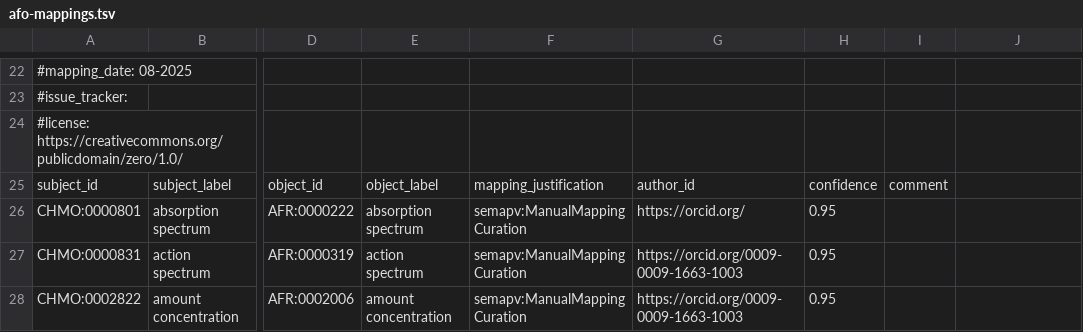
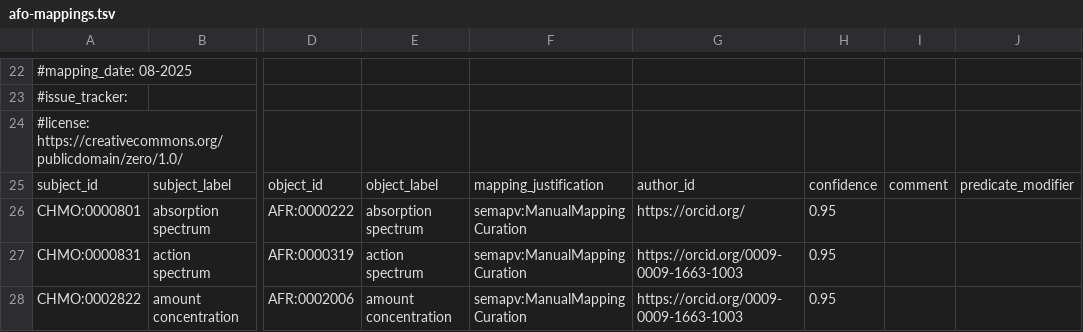
Before and after one commit to rsc-ontologies/rsc-cmo, a TSV file: src/mappings/afo-mappings.tsv, drawn as a sheet; only a part is shown, gaps mark what is left out; the diff names each change by its address in the sheet, - before the commit and + after, or states it on an @@ line.

Commit message:
Add column to allow negated mappings

```diff
--- a/src/mappings/afo-mappings.tsv
+++ b/src/mappings/afo-mappings.tsv
-J25: (empty)
+J25: predicate_modifier
```
